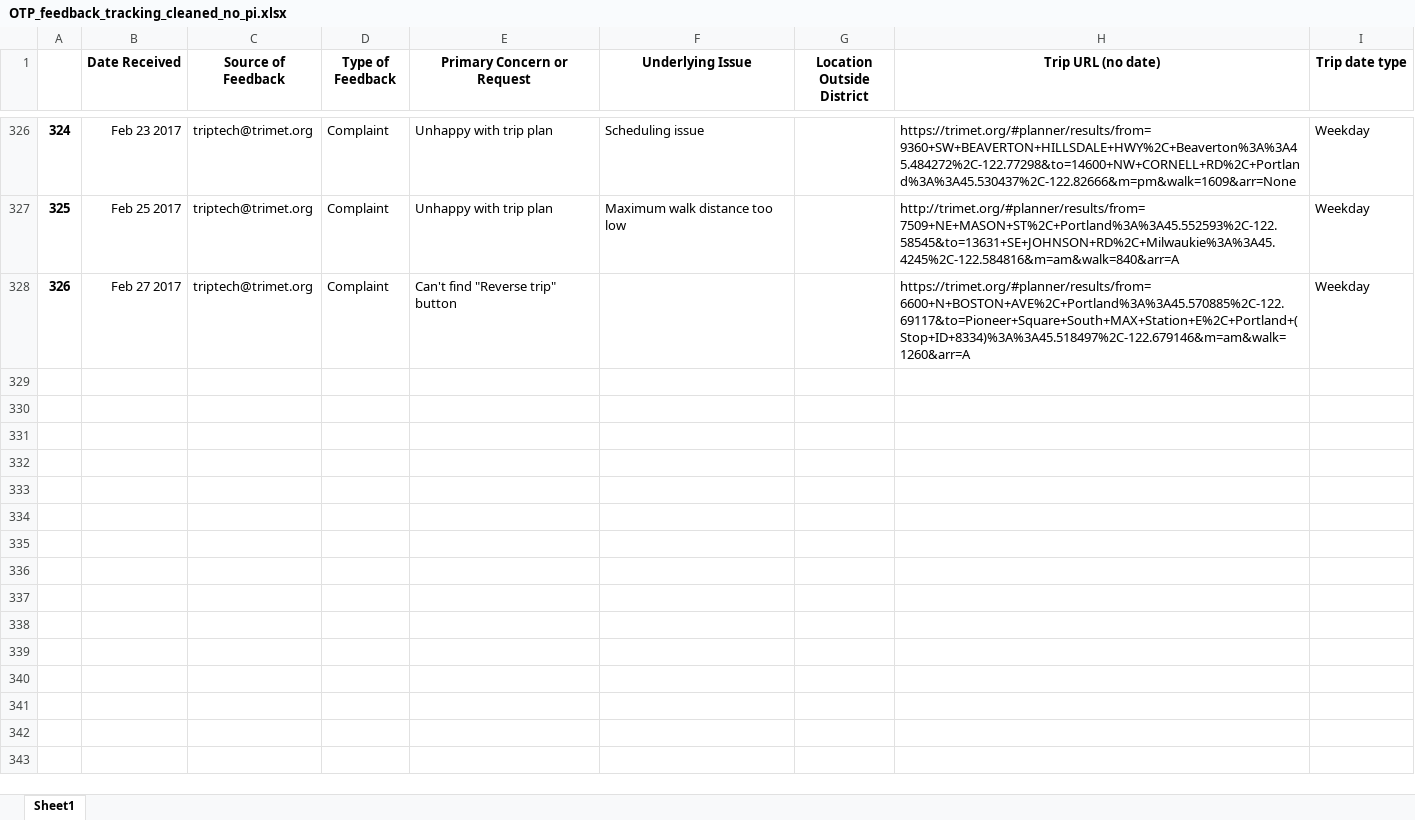
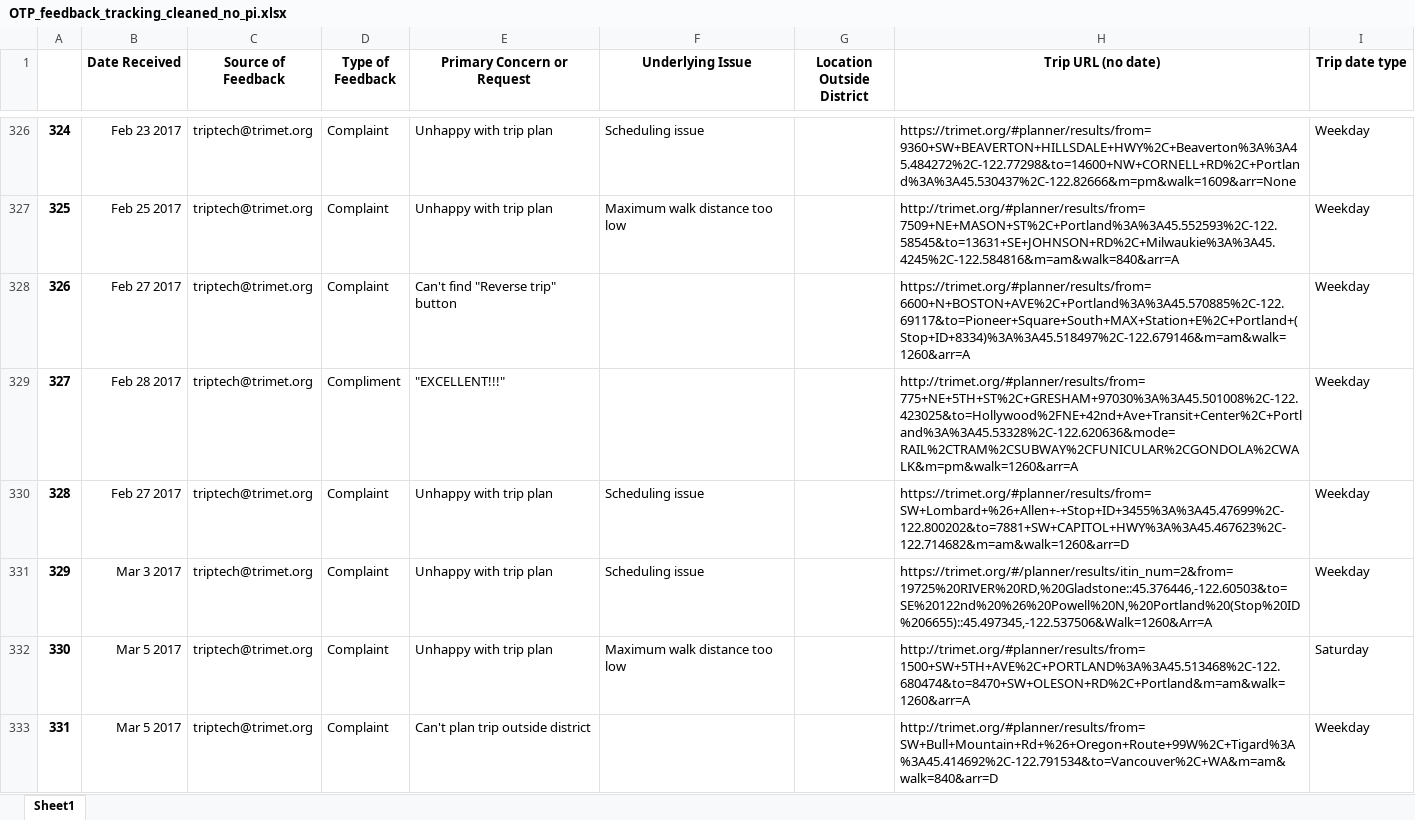
Before and after one commit to ttlin1/MOD_Dashboard, an Excel workbook: xlsx/OTP_feedback_tracking_cleaned_no_pi.xlsx, sheet Sheet1, drawn as a sheet; only a part is shown, gaps mark what is left out; values as stored, in another font and other column widths than the file's, no borders; the diff covers the shown part only; the diff names each change by its address in the sheet, - before the commit and + after, or states it on an @@ line.

```diff
--- a/xlsx/OTP_feedback_tracking_cleaned_no_pi.xlsx (sheet Sheet1)
+++ b/xlsx/OTP_feedback_tracking_cleaned_no_pi.xlsx (sheet Sheet1)
+row 329: 327 | Feb 28 2017 | triptech@trimet.org | Compliment | "EXCELLENT!!!" |  |  | http://trimet.org/#planner/results/from=775+NE+5TH+ST%2C+GRESHAM+97030%3A%3A45.501008%2C-122.423025&to=Hollywood%2FNE+42nd+Ave+Transit+Center%2C+Portland%3A%3A45.53328%2C-122.620636&mode=RAIL%2CTRAM%2CSUBWAY%2CFUNICULAR%2CGONDOLA%2CWALK&m=pm&walk=1260&arr=A | Weekday
+row 330: 328 | Feb 27 2017 | triptech@trimet.org | Complaint | Unhappy with trip plan | Scheduling issue |  | https://trimet.org/#planner/results/from=SW+Lombard+%26+Allen+-+Stop+ID+3455%3A%3A45.47699%2C-122.800202&to=7881+SW+CAPITOL+HWY%3A%3A45.467623%2C-122.714682&m=am&walk=1260&arr=D | Weekday
+row 331: 329 | Mar 3 2017 | triptech@trimet.org | Complaint | Unhappy with trip plan | Scheduling issue |  | https://trimet.org/#/planner/results/itin_num=2&from=19725%20RIVER%20RD,%20Gladstone::45.376446,-122.60503&to=SE%20122nd%20%26%20Powell%20N,%20Portland%20(Stop%20ID%206655)::45.497345,-122.537506&Walk=1260&Arr=A | Weekday
+row 332: 330 | Mar 5 2017 | triptech@trimet.org | Complaint | Unhappy with trip plan | Maximum walk distance too low |  | http://trimet.org/#planner/results/from=1500+SW+5TH+AVE%2C+PORTLAND%3A%3A45.513468%2C-122.680474&to=8470+SW+OLESON+RD%2C+Portland&m=am&walk=1260&arr=A | Saturday
+row 333: 331 | Mar 5 2017 | triptech@trimet.org | Complaint | Can't plan trip outside district |  |  | http://trimet.org/#planner/results/from=SW+Bull+Mountain+Rd+%26+Oregon+Route+99W%2C+Tigard%3A%3A45.414692%2C-122.791534&to=Vancouver%2C+WA&m=am&walk=840&arr=D | Weekday
```
Also changed, not shown: 4 added rows elsewhere in this sheet, 8 other files.
